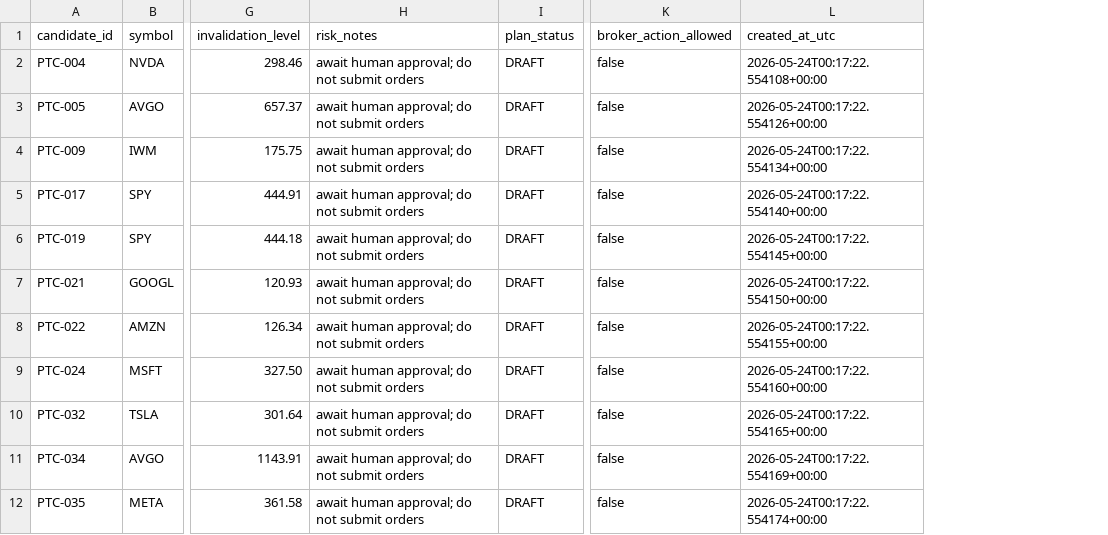
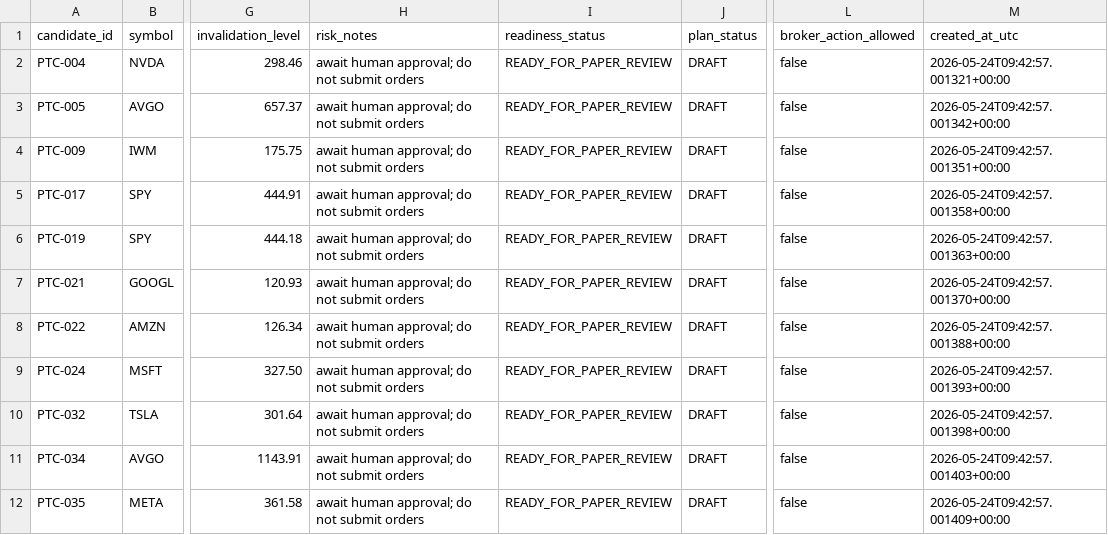
Before and after one commit to scottiepowell/openclaw-price-action-paper-trader, a CSV file: runs/order_plans/order_plan_queue.csv, drawn as a sheet; only a part is shown, gaps mark what is left out; addresses are those after the commit; the diff names each change by its address in the sheet, - before the commit and + after, or states it on an @@ line.

Commit message:
Add phase 3 risk gate

```diff
--- a/runs/order_plans/order_plan_queue.csv
+++ b/runs/order_plans/order_plan_queue.csv
+column I (readiness_status), rows 2-12: all READY_FOR_PAPER_REVIEW
-M2 (created_at_utc): 2026-05-24T00:17:22.554108+00:00
+M2 (created_at_utc): 2026-05-24T09:42:57.001321+00:00
-M3 (created_at_utc): 2026-05-24T00:17:22.554126+00:00
+M3 (created_at_utc): 2026-05-24T09:42:57.001342+00:00
-M4 (created_at_utc): 2026-05-24T00:17:22.554134+00:00
+M4 (created_at_utc): 2026-05-24T09:42:57.001351+00:00
-M5 (created_at_utc): 2026-05-24T00:17:22.554140+00:00
+M5 (created_at_utc): 2026-05-24T09:42:57.001358+00:00
-M6 (created_at_utc): 2026-05-24T00:17:22.554145+00:00
+M6 (created_at_utc): 2026-05-24T09:42:57.001363+00:00
-M7 (created_at_utc): 2026-05-24T00:17:22.554150+00:00
+M7 (created_at_utc): 2026-05-24T09:42:57.001370+00:00
-M8 (created_at_utc): 2026-05-24T00:17:22.554155+00:00
+M8 (created_at_utc): 2026-05-24T09:42:57.001388+00:00
-M9 (created_at_utc): 2026-05-24T00:17:22.554160+00:00
+M9 (created_at_utc): 2026-05-24T09:42:57.001393+00:00
-M10 (created_at_utc): 2026-05-24T00:17:22.554165+00:00
+M10 (created_at_utc): 2026-05-24T09:42:57.001398+00:00
-M11 (created_at_utc): 2026-05-24T00:17:22.554169+00:00
+M11 (created_at_utc): 2026-05-24T09:42:57.001403+00:00
-M12 (created_at_utc): 2026-05-24T00:17:22.554174+00:00
+M12 (created_at_utc): 2026-05-24T09:42:57.001409+00:00
```
Also changed, not shown: 20 other files.
